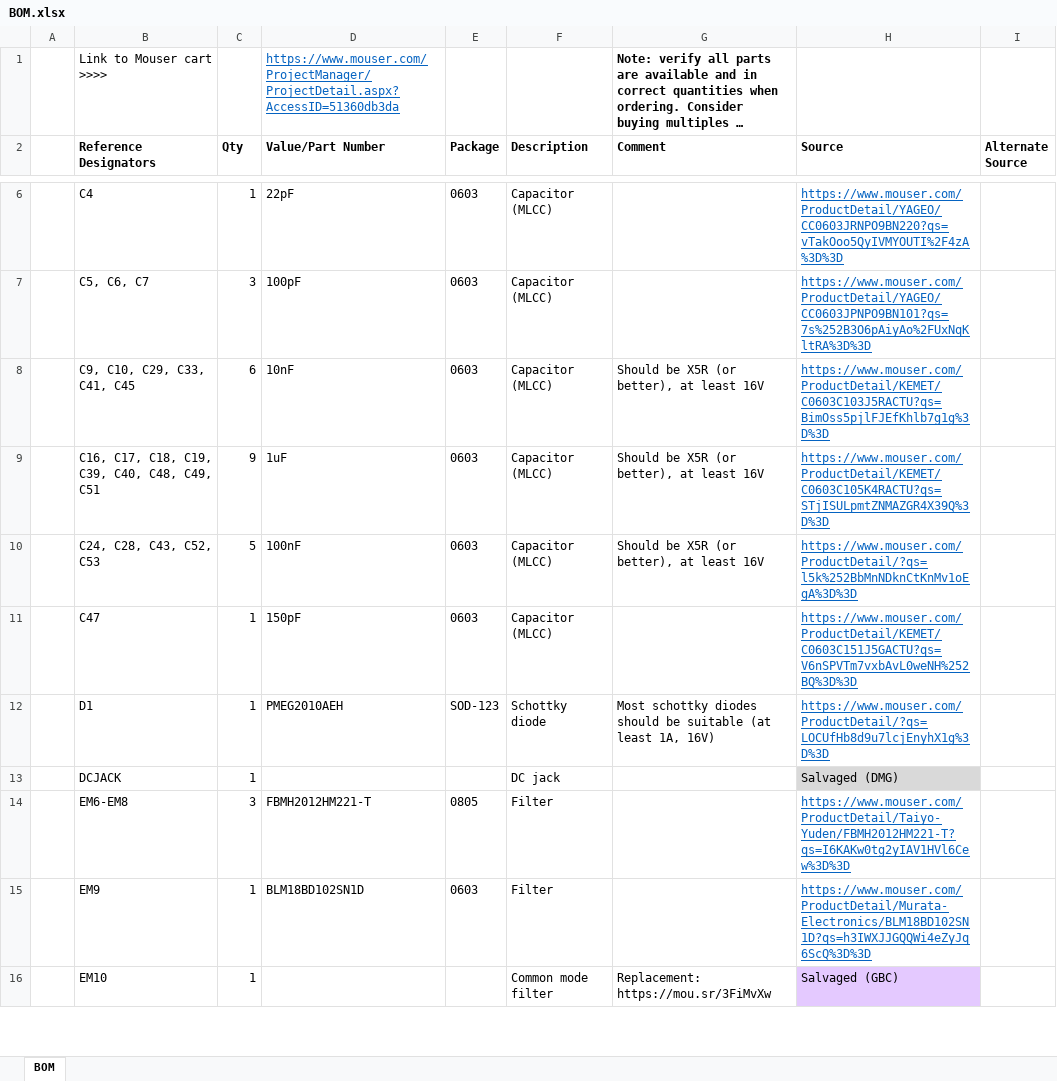
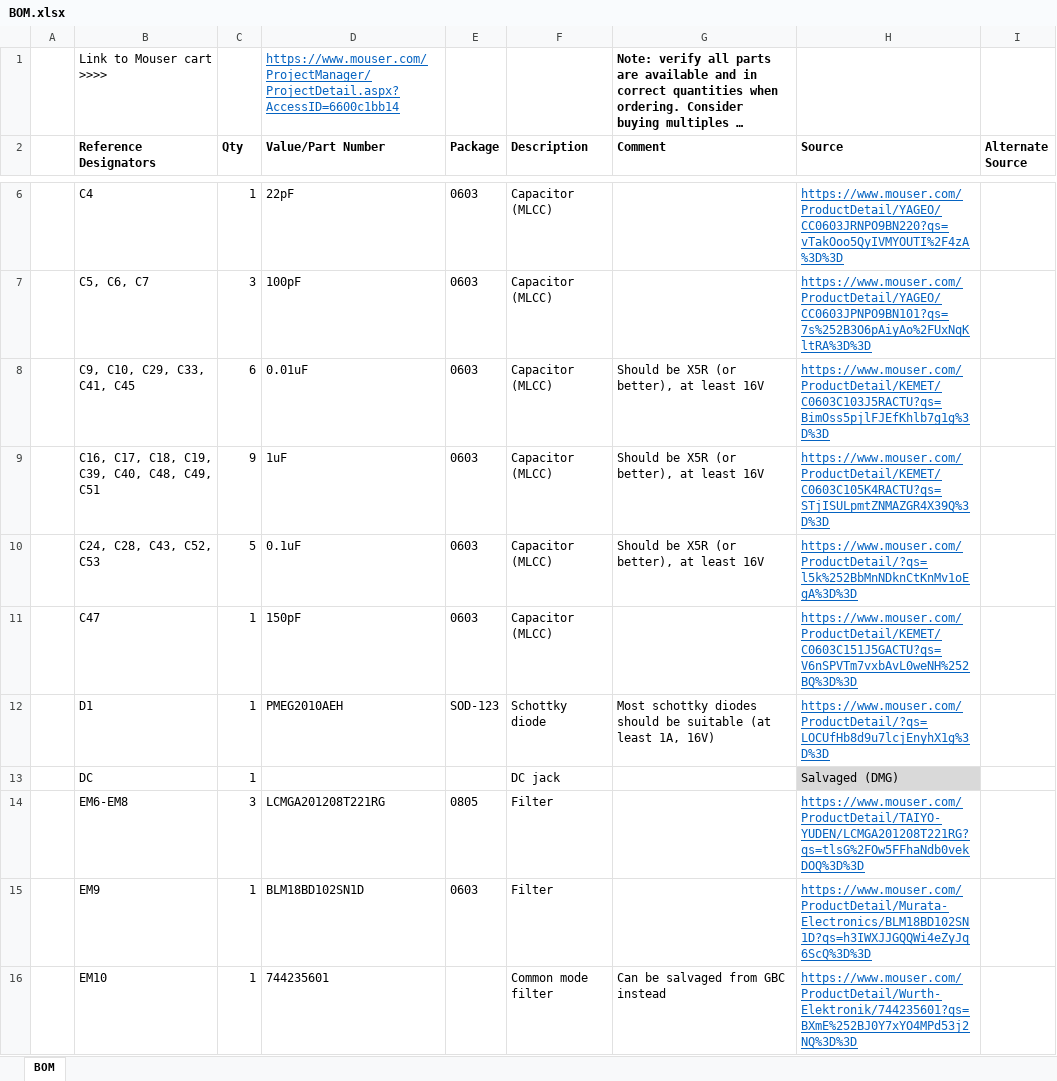
Before and after one commit to MouseBiteLabs/Game-Boy-DMG-Color, an Excel workbook: BOM.xlsx, sheet BOM, drawn as a sheet; only a part is shown, gaps mark what is left out; long unchanged cells end in …; values as stored, in another font and other column widths than the file's, no borders; the diff covers the shown part only; the diff names each change by its address in the sheet, - before the commit and + after, or states it on an @@ line.

Commit message:
Add files via upload

```diff
--- a/BOM.xlsx (sheet BOM)
+++ b/BOM.xlsx (sheet BOM)
-D1 (Value/Part Number): https://www.mouser.com/ProjectManager/ProjectDetail.aspx?AccessID=51360db3da
+D1 (Value/Part Number): https://www.mouser.com/ProjectManager/ProjectDetail.aspx?AccessID=6600c1bb14
-D8 (Value/Part Number): 10nF
+D8 (Value/Part Number): 0.01uF
-D10 (Value/Part Number): 100nF
+D10 (Value/Part Number): 0.1uF
-B13 (Reference Designators): DCJACK
+B13 (Reference Designators): DC
-D14 (Value/Part Number): FBMH2012HM221-T
+D14 (Value/Part Number): LCMGA201208T221RG
-H14 (Source): https://www.mouser.com/ProductDetail/Taiyo-Yuden/FBMH2012HM221-T?qs=I6KAKw0tg2yIAV1HVl6Cew%3D%3D
+H14 (Source): https://www.mouser.com/ProductDetail/TAIYO-YUDEN/LCMGA201208T221RG?qs=tlsG%2FOw5FFhaNdb0vekDOQ%3D%3D
-D16 (Value/Part Number): (empty)
+D16 (Value/Part Number): 744235601
-G16 (Comment): Replacement: https://mou.sr/3FiMvXw
+G16 (Comment): Can be salvaged from GBC instead
-H16 (Source): Salvaged (GBC)
+H16 (Source): https://www.mouser.com/ProductDetail/Wurth-Elektronik/744235601?qs=BXmE%252BJ0Y7xYO4MPd53j2NQ%3D%3D
@@ H16 fill: #E4C9FF → none, underline: off → on, text colour: black → #0563C1 @@
```
Also changed, not shown: 4 added rows, 3 removed rows and 14 edited cells elsewhere in this sheet.
